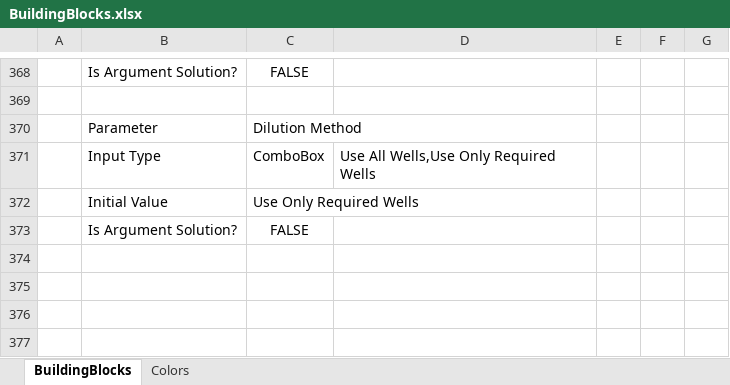
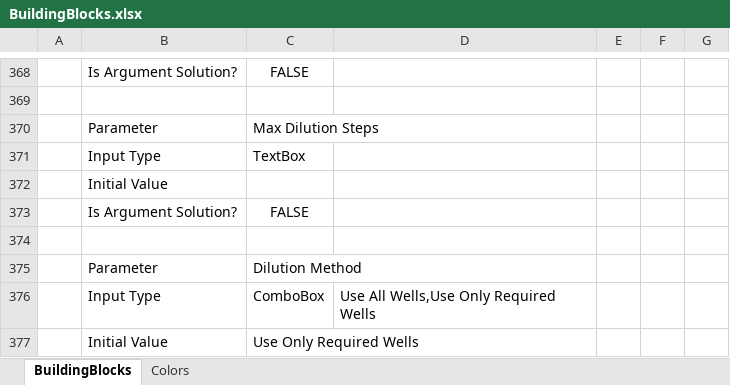
Before and after one commit to Pfizer-BradleyBare/HamiltonVisualMethodEditorConfiguration, an Excel workbook: BuildingBlocks/BuildingBlocks.xlsx, sheet BuildingBlocks, drawn as a sheet; only a part is shown, gaps mark what is left out; the shorter side is filled out with more unchanged rows; values as stored, in another font and other column widths than the file's, no borders; the diff names each change by its address in the sheet, - before the commit and + after, or states it on an @@ line.

```diff
--- a/BuildingBlocks/BuildingBlocks.xlsx (sheet BuildingBlocks)
+++ b/BuildingBlocks/BuildingBlocks.xlsx (sheet BuildingBlocks)
+row 370:  | Parameter | Max Dilution Steps
+row 371:  | Input Type | TextBox
+row 372:  | Initial Value
+row 373:  | Is Argument Solution? | FALSE
+row 374: (empty)
```
Also changed, not shown: 12 other files.
